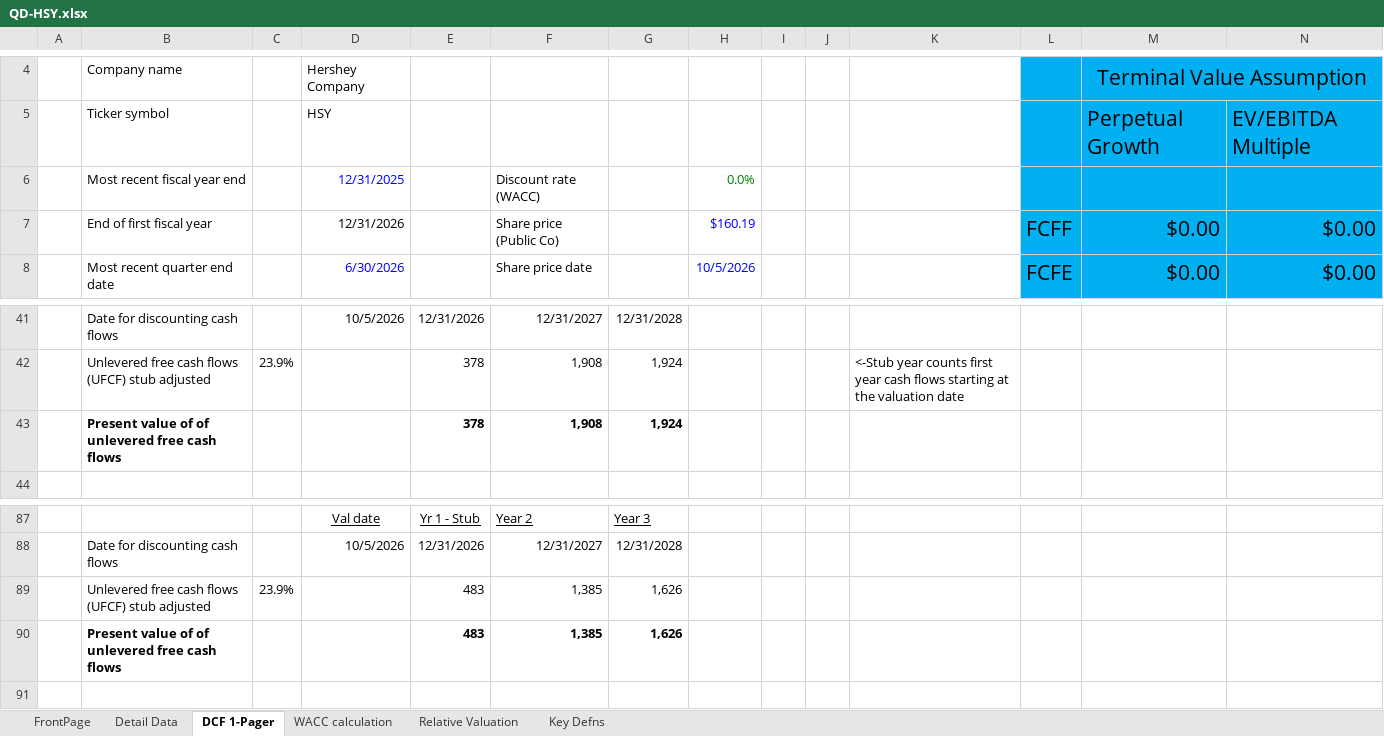
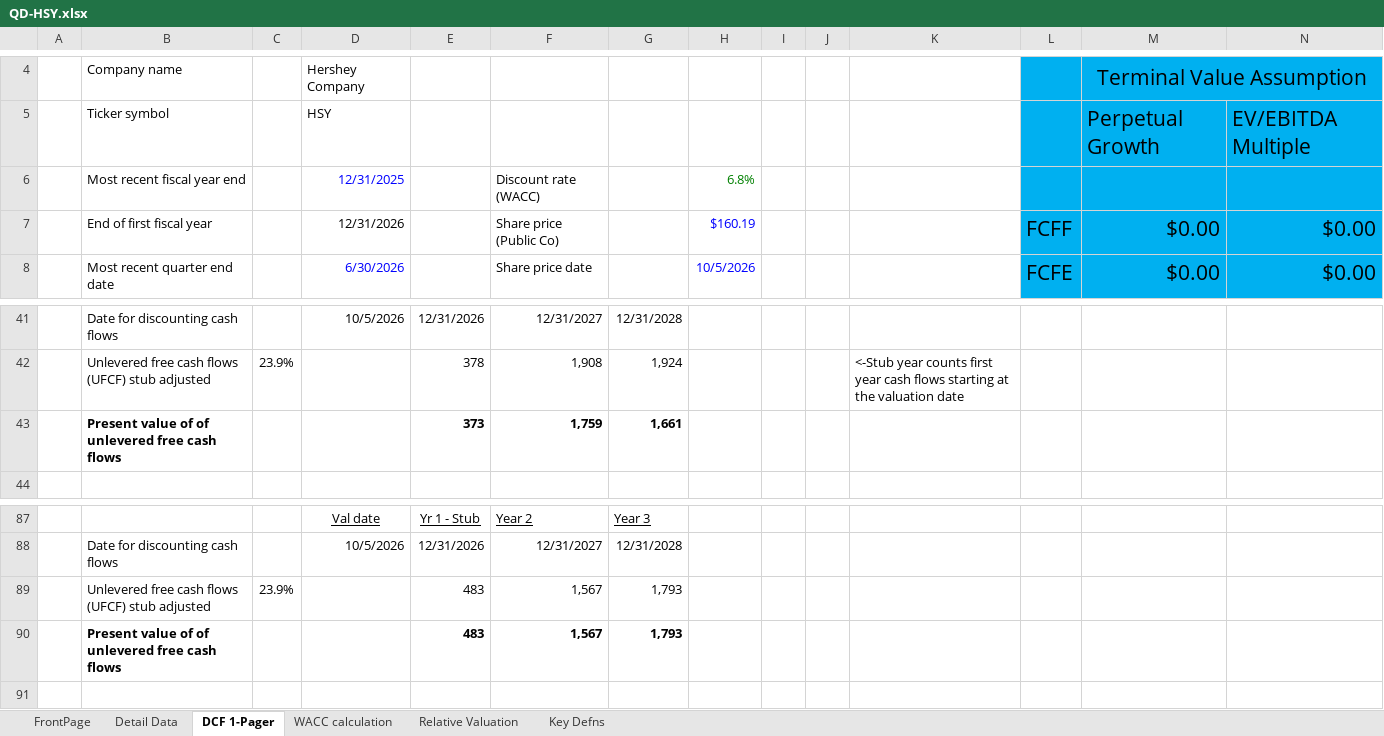
Before and after one commit to chrislester42-png/HSY-valuation, an Excel workbook: workbook/QD-HSY.xlsx, sheet DCF 1-Pager, drawn as a sheet; only a part is shown, gaps mark what is left out; values as stored, in another font and other column widths than the file's, no borders; charts and pictures and conditional formats not drawn; removed rows and columns are numbered as before the commit, all else as after; rows hold the shown columns only; the diff names each change by its address in the sheet, - before the commit and + after, or states it on an @@ line.

```diff
--- a/workbook/QD-HSY.xlsx (sheet DCF 1-Pager)
+++ b/workbook/QD-HSY.xlsx (sheet DCF 1-Pager)
-H6: 0.0%
+H6: 6.8%
-row 43:  | Present value of of unlevered free cash flows |  |  | 378 | 1,908 | 1,924
+row 43:  | Present value of of unlevered free cash flows |  |  | 373 | 1,759 | 1,661
-F89:F90: 1,385
+F89:F90: 1,567
-G89:G90: 1,626
+G89:G90: 1,793
```
Also changed, not shown: sheet WACC calculation, sheet Detail Data, 5 other files.
